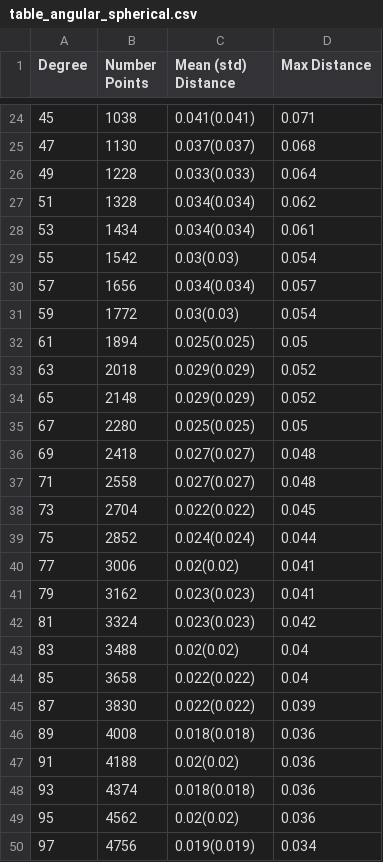
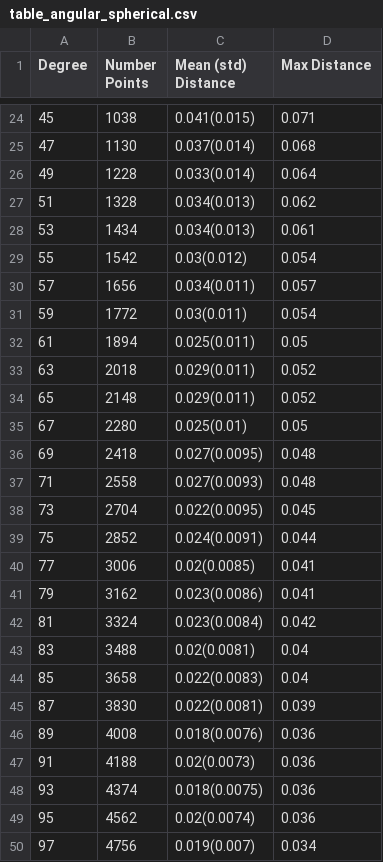
Before and after one commit to theochem/grid, a CSV file: doc/table_angular_spherical.csv, drawn as a sheet; only a part is shown, gaps mark what is left out; the diff covers the shown part only.

```diff
--- a/doc/table_angular_spherical.csv
+++ b/doc/table_angular_spherical.csv
@@ -24,27 +24,27 @@ Degree;Number Points;Mean (std) Distance; Max Distance
-45;1038;0.041(0.041);0.071
-47;1130;0.037(0.037);0.068
-49;1228;0.033(0.033);0.064
-51;1328;0.034(0.034);0.062
-53;1434;0.034(0.034);0.061
-55;1542;0.03(0.03);0.054
-57;1656;0.034(0.034);0.057
-59;1772;0.03(0.03);0.054
-61;1894;0.025(0.025);0.05
-63;2018;0.029(0.029);0.052
-65;2148;0.029(0.029);0.052
-67;2280;0.025(0.025);0.05
-69;2418;0.027(0.027);0.048
-71;2558;0.027(0.027);0.048
-73;2704;0.022(0.022);0.045
-75;2852;0.024(0.024);0.044
-77;3006;0.02(0.02);0.041
-79;3162;0.023(0.023);0.041
-81;3324;0.023(0.023);0.042
-83;3488;0.02(0.02);0.04
-85;3658;0.022(0.022);0.04
-87;3830;0.022(0.022);0.039
-89;4008;0.018(0.018);0.036
-91;4188;0.02(0.02);0.036
-93;4374;0.018(0.018);0.036
-95;4562;0.02(0.02);0.036
-97;4756;0.019(0.019);0.034
+45;1038;0.041(0.015);0.071
+47;1130;0.037(0.014);0.068
+49;1228;0.033(0.014);0.064
+51;1328;0.034(0.013);0.062
+53;1434;0.034(0.013);0.061
+55;1542;0.03(0.012);0.054
+57;1656;0.034(0.011);0.057
+59;1772;0.03(0.011);0.054
+61;1894;0.025(0.011);0.05
+63;2018;0.029(0.011);0.052
+65;2148;0.029(0.011);0.052
+67;2280;0.025(0.01);0.05
+69;2418;0.027(0.0095);0.048
+71;2558;0.027(0.0093);0.048
+73;2704;0.022(0.0095);0.045
+75;2852;0.024(0.0091);0.044
+77;3006;0.02(0.0085);0.041
+79;3162;0.023(0.0086);0.041
+81;3324;0.023(0.0084);0.042
+83;3488;0.02(0.0081);0.04
+85;3658;0.022(0.0083);0.04
+87;3830;0.022(0.0081);0.039
+89;4008;0.018(0.0076);0.036
+91;4188;0.02(0.0073);0.036
+93;4374;0.018(0.0075);0.036
+95;4562;0.02(0.0074);0.036
+97;4756;0.019(0.007);0.034
```
Also changed, not shown: 147 edited cells elsewhere in this file, 3 other files.
